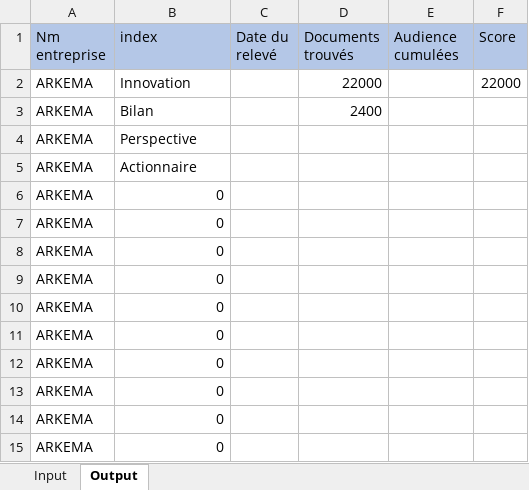
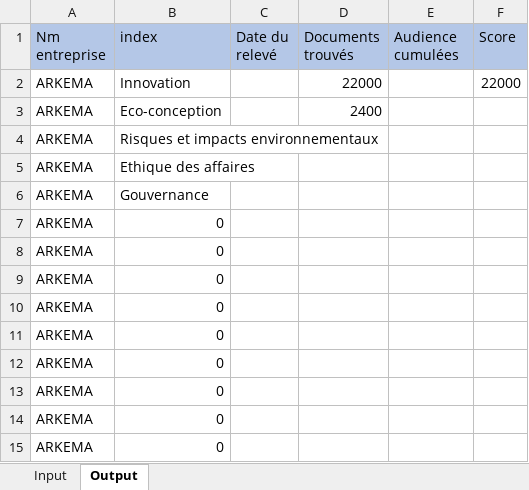
Before and after one commit to f80dev/MaterialityMatrix, an Excel workbook: assets/rse.xlsx, sheet Output, drawn as a sheet; values as stored, in another font and other column widths than the file's, no borders; the diff names each change by its address in the sheet, - before the commit and + after, or states it on an @@ line.

```diff
--- a/assets/rse.xlsx (sheet Output)
+++ b/assets/rse.xlsx (sheet Output)
-B3 (index): Bilan
+B3 (index): Eco-conception
-B4 (index): Perspective
+B4 (index): Risques et impacts environnementaux
-B5 (index): Actionnaire
+B5 (index): Ethique des affaires
-B6 (index): 0
+B6 (index): Gouvernance
```
Also changed, not shown: sheet Input, 5 other files.
